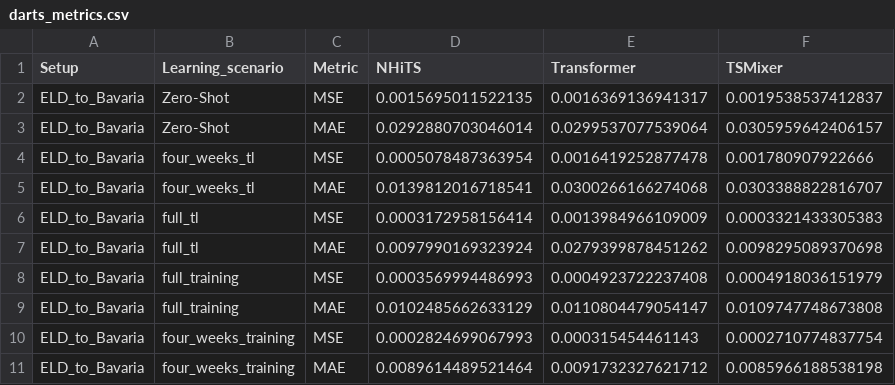
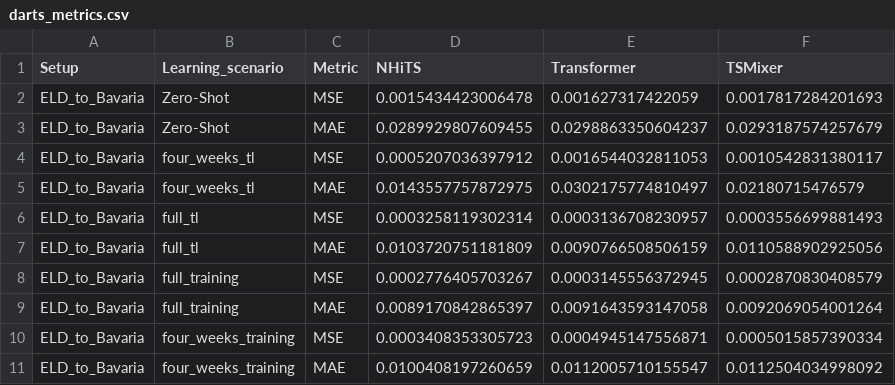
Before and after one commit to ben10ben/thesis, a CSV file: outputs/results/darts/darts_metrics.csv, drawn as a sheet; only a part is shown; the diff covers the shown part only.

```diff
--- a/outputs/results/darts/darts_metrics.csv
+++ b/outputs/results/darts/darts_metrics.csv
@@ -1,11 +1,11 @@
 Setup,Learning_scenario,Metric,NHiTS,Transformer,TSMixer
-ELD_to_Bavaria,Zero-Shot,MSE,0.0015695011522135,0.0016369136941317,0.0019538537412837
-ELD_to_Bavaria,Zero-Shot,MAE,0.0292880703046014,0.0299537077539064,0.0305959642406157
-ELD_to_Bavaria,four_weeks_tl,MSE,0.0005078487363954,0.0016419252877478,0.001780907922666
-ELD_to_Bavaria,four_weeks_tl,MAE,0.0139812016718541,0.0300266166274068,0.0303388822816707
-ELD_to_Bavaria,full_tl,MSE,0.0003172958156414,0.0013984966109009,0.0003321433305383
-ELD_to_Bavaria,full_tl,MAE,0.0097990169323924,0.0279399878451262,0.0098295089370698
-ELD_to_Bavaria,full_training,MSE,0.0003569994486993,0.0004923722237408,0.0004918036151979
-ELD_to_Bavaria,full_training,MAE,0.0102485662633129,0.0110804479054147,0.0109747748673808
-ELD_to_Bavaria,four_weeks_training,MSE,0.0002824699067993,0.000315454461143,0.0002710774837754
-ELD_to_Bavaria,four_weeks_training,MAE,0.0089614489521464,0.0091732327621712,0.0085966188538198
+ELD_to_Bavaria,Zero-Shot,MSE,0.0015434423006478,0.001627317422059,0.0017817284201693
+ELD_to_Bavaria,Zero-Shot,MAE,0.0289929807609455,0.0298863350604237,0.0293187574257679
+ELD_to_Bavaria,four_weeks_tl,MSE,0.0005207036397912,0.0016544032811053,0.0010542831380117
+ELD_to_Bavaria,four_weeks_tl,MAE,0.0143557757872975,0.0302175774810497,0.02180715476579
+ELD_to_Bavaria,full_tl,MSE,0.0003258119302314,0.0003136708230957,0.0003556699881493
+ELD_to_Bavaria,full_tl,MAE,0.0103720751181809,0.0090766508506159,0.0110588902925056
+ELD_to_Bavaria,full_training,MSE,0.0002776405703267,0.0003145556372945,0.0002870830408579
+ELD_to_Bavaria,full_training,MAE,0.0089170842865397,0.0091643593147058,0.0092069054001264
+ELD_to_Bavaria,four_weeks_training,MSE,0.0003408353305723,0.0004945147556871,0.0005015857390334
+ELD_to_Bavaria,four_weeks_training,MAE,0.0100408197260659,0.0112005710155547,0.0112504034998092
```
Also changed, not shown: 150 edited cells elsewhere in this file, outputs/results/final_outputs/Bavaria_mse_target_scaled_results.csv, outputs/results/final_outputs/Bavaria_target_scaled_results.csv, 38 other files.
